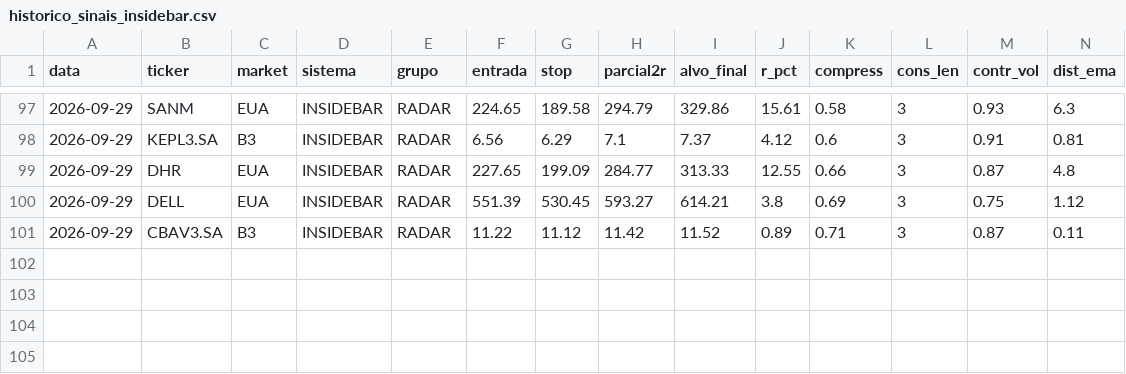
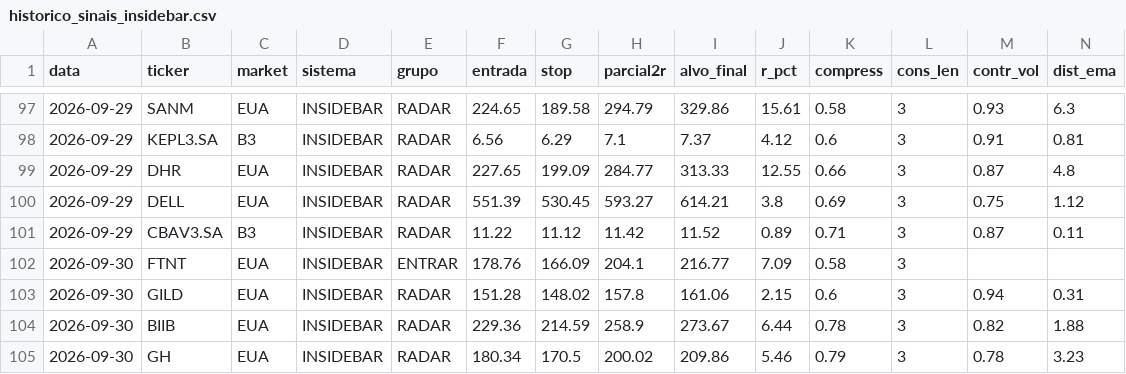
Before and after one commit to cassiocarvalho750-create/TradeDesk, a CSV file: historico_sinais_insidebar.csv, drawn as a sheet; only a part is shown, gaps mark what is left out; rows hold the shown columns only; the diff names each change by its address in the sheet, - before the commit and + after, or states it on an @@ line.

```diff
--- a/historico_sinais_insidebar.csv
+++ b/historico_sinais_insidebar.csv
+row 102: 2026-09-30 | FTNT | EUA | INSIDEBAR | ENTRAR | 178.76 | 166.09 | 204.1 | 216.77 | 7.09 | 0.58 | 3
+row 103: 2026-09-30 | GILD | EUA | INSIDEBAR | RADAR | 151.28 | 148.02 | 157.8 | 161.06 | 2.15 | 0.6 | 3 | 0.94 | 0.31
+row 104: 2026-09-30 | BIIB | EUA | INSIDEBAR | RADAR | 229.36 | 214.59 | 258.9 | 273.67 | 6.44 | 0.78 | 3 | 0.82 | 1.88
+row 105: 2026-09-30 | GH | EUA | INSIDEBAR | RADAR | 180.34 | 170.5 | 200.02 | 209.86 | 5.46 | 0.79 | 3 | 0.78 | 3.23
```
Also changed, not shown: historico_sinais_didi.csv, 13 other files.
